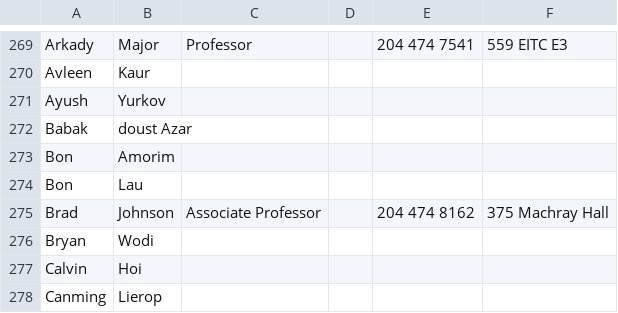
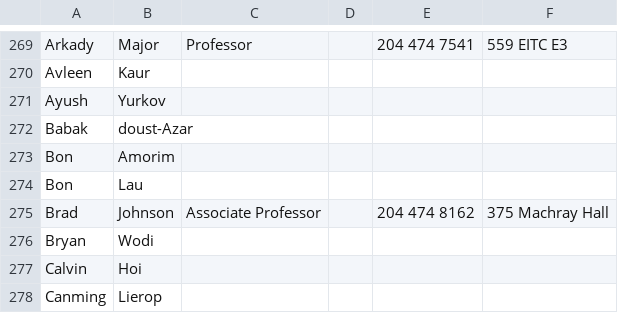
Before and after one commit to CodyWallbridge/UniversitySTEMDatabase, a CSV file: Teacher.csv, drawn as a sheet; only a part is shown, gaps mark what is left out.

Commit message:
fixed teacher queries, added some grade queries

```diff
--- a/Teacher.csv
+++ b/Teacher.csv
@@ -271,3 +271,3 @@ Avleen,Kaur,,,,
 Ayush,Yurkov,,,,
-Babak,doust Azar,,,,
+Babak,doust-Azar,,,,
 Bon,Amorim,,,,
```
Also changed, not shown: out/production/UniversityStemDatabase/CourseOfferingInfo.csv, out/production/UniversityStemDatabase/Teacher.csv, 22 other files.
